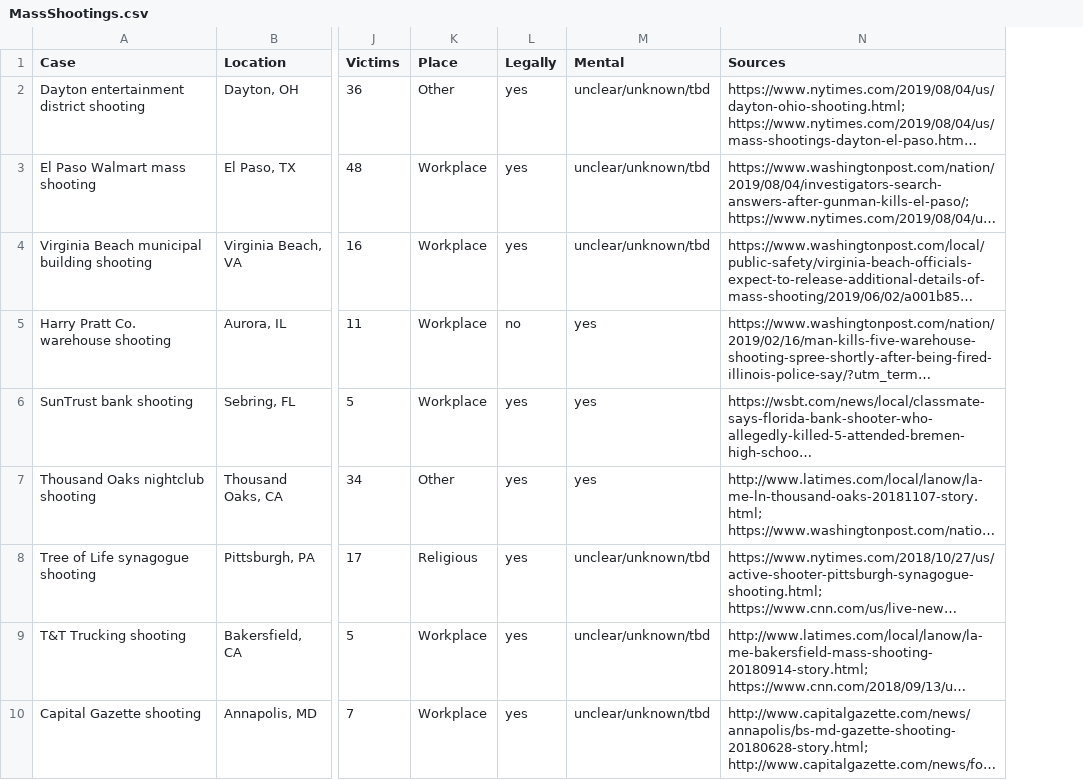
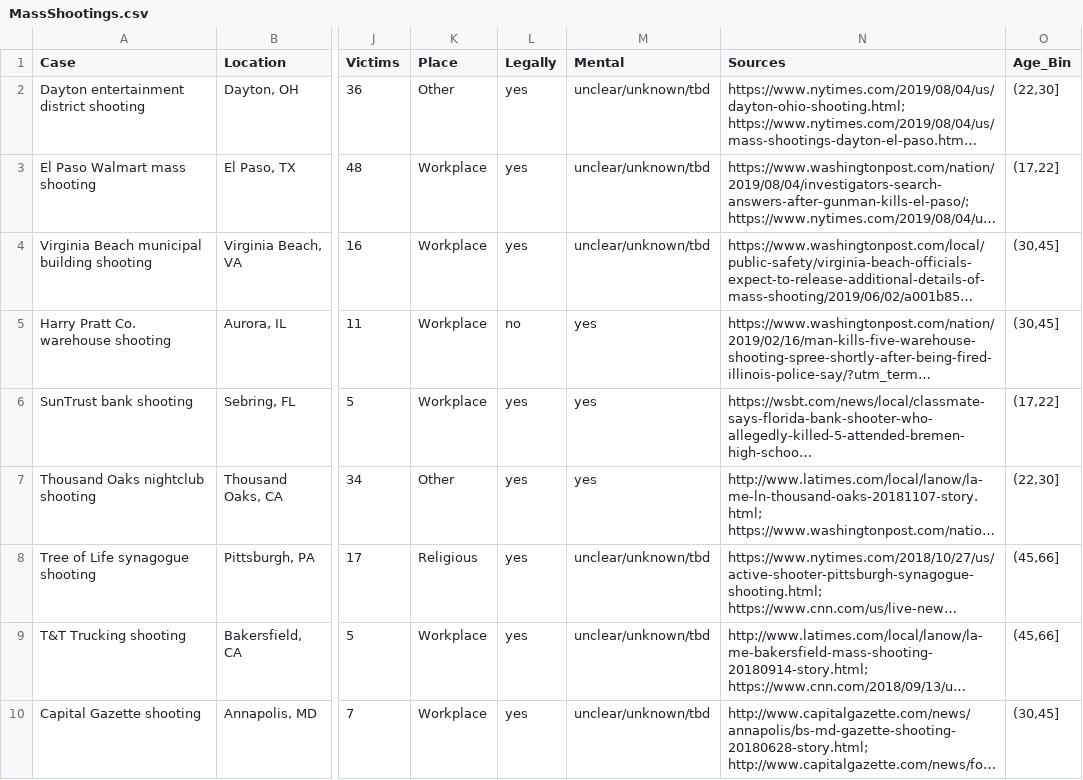
Before and after one commit to remiller1450/remiller1450.github.io, a CSV file: data/MassShootings.csv, drawn as a sheet; only a part is shown, gaps mark what is left out; long unchanged cells end in …; the diff names each change by its address in the sheet, - before the commit and + after, or states it on an @@ line.

Commit message:
update datasets

```diff
--- a/data/MassShootings.csv
+++ b/data/MassShootings.csv
+column O (Age_Bin), rows 2-10: (22,30] | (17,22] | (30,45] | (30,45] | (17,22] | (22,30] | (45,66] | (45,66] | (30,45]
```
Also changed, not shown: 1 other file.
